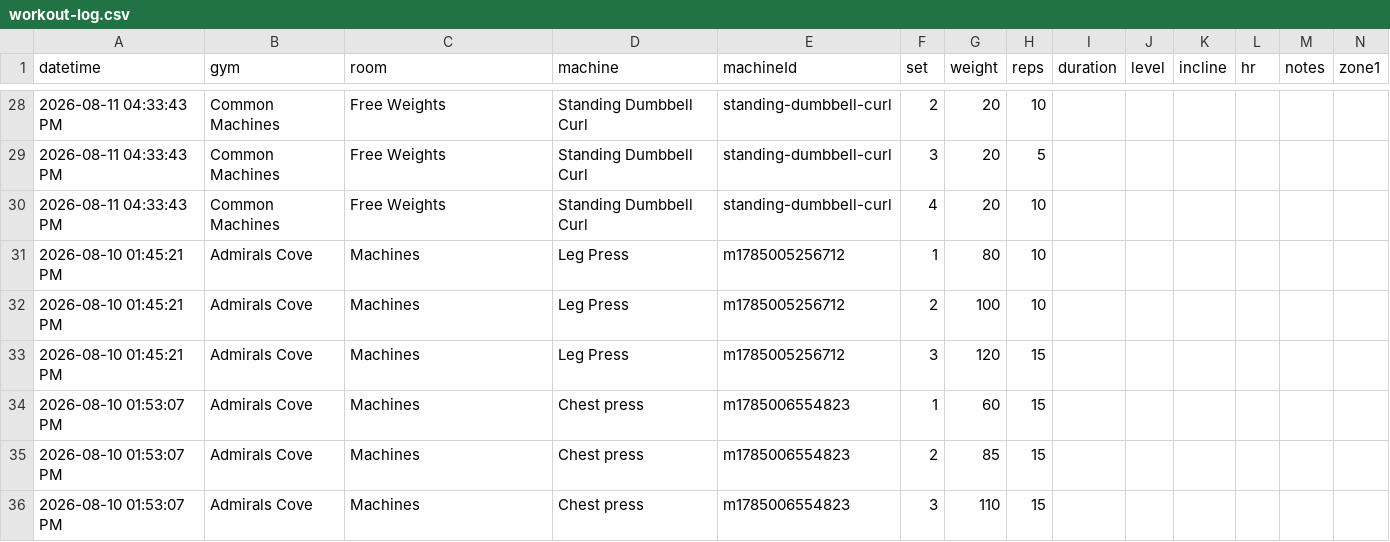
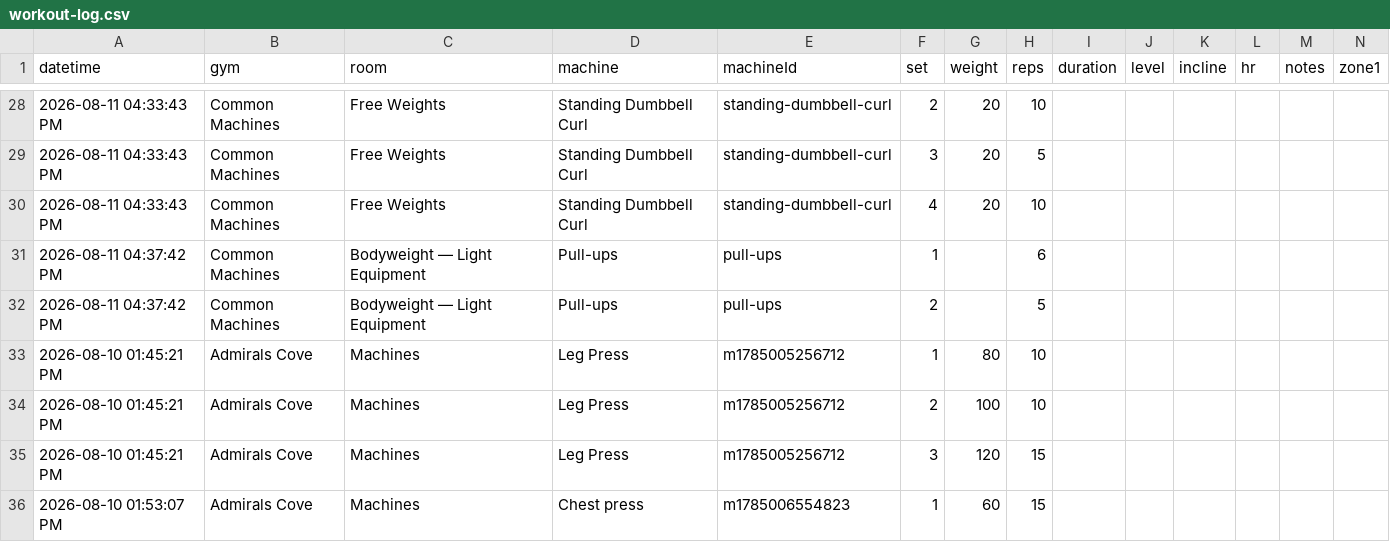
Before and after one commit to chromacole/logtrim, a CSV file: workout-log.csv, drawn as a sheet; only a part is shown, gaps mark what is left out; the shorter side is filled out with more unchanged rows; rows hold the shown columns only; the diff names each change by its address in the sheet, - before the commit and + after, or states it on an @@ line.

Commit message:
Update workout log CSV

```diff
--- a/workout-log.csv
+++ b/workout-log.csv
+row 31: 2026-08-11 04:37:42 PM | Common Machines | Bodyweight — Light Equipment | Pull-ups | pull-ups | 1 |  | 6
+row 32: 2026-08-11 04:37:42 PM | Common Machines | Bodyweight — Light Equipment | Pull-ups | pull-ups | 2 |  | 5
```
